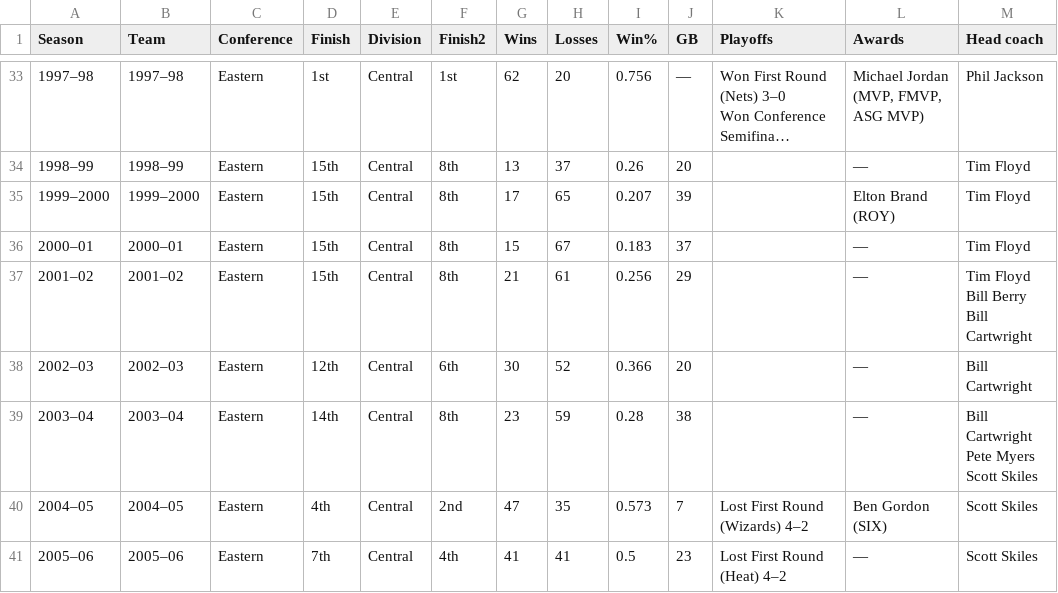
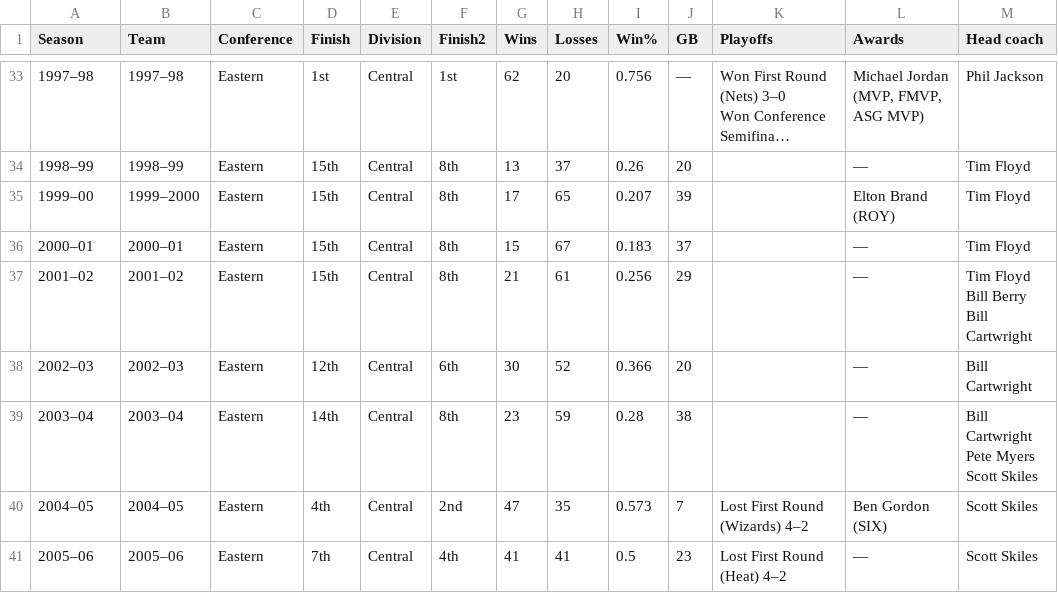
Before and after one commit to Prauxima/DS1002, a CSV file: bulls.csv, drawn as a sheet; only a part is shown, gaps mark what is left out; long unchanged cells end in …; the diff names each change by its address in the sheet, - before the commit and + after, or states it on an @@ line.

Commit message:
Update bulls.csv

```diff
--- a/bulls.csv
+++ b/bulls.csv
-A35 (Season): 1999–2000
+A35 (Season): 1999–00
```
